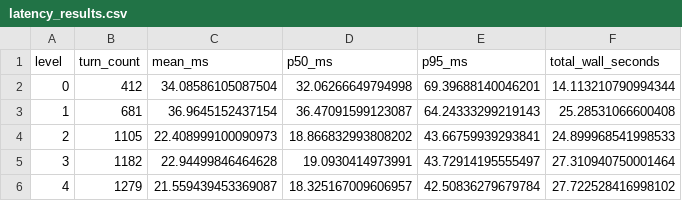
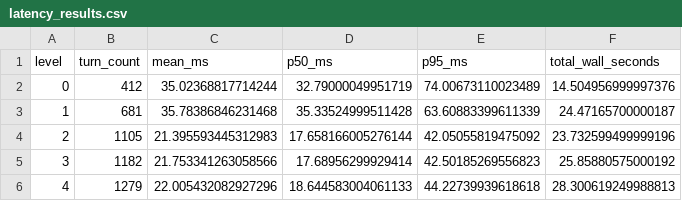
Before and after one commit to edwardrl101/kwekers, a CSV file: results/latency_results.csv, drawn as a sheet.

```diff
--- a/results/latency_results.csv
+++ b/results/latency_results.csv
@@ -1,6 +1,6 @@
 level,turn_count,mean_ms,p50_ms,p95_ms,total_wall_seconds
-0,412,34.08586105087504,32.06266649794998,69.39688140046201,14.113210790994344
-1,681,36.9645152437154,36.47091599123087,64.24333299219143,25.28531066600408
-2,1105,22.408999100090973,18.866832993808202,43.66759939293841,24.899968541998533
-3,1182,22.94499846464628,19.0930414973991,43.72914195555497,27.310940750001464
-4,1279,21.559439453369087,18.325167009606957,42.50836279679784,27.722528416998102
+0,412,35.02368817714244,32.79000049951719,74.00673110023489,14.504956999997376
+1,681,35.78386846231468,35.33524999511428,63.60883399611339,24.47165700000187
+2,1105,21.395593445312983,17.658166005276144,42.05055819475092,23.732599499999196
+3,1182,21.753341263058566,17.68956299929414,42.50185269556823,25.85880575000192
+4,1279,22.005432082927296,18.644583004061133,44.22739939618618,28.300619249988813
```
Also changed, not shown: results/cost_results.csv, 1 other file.
